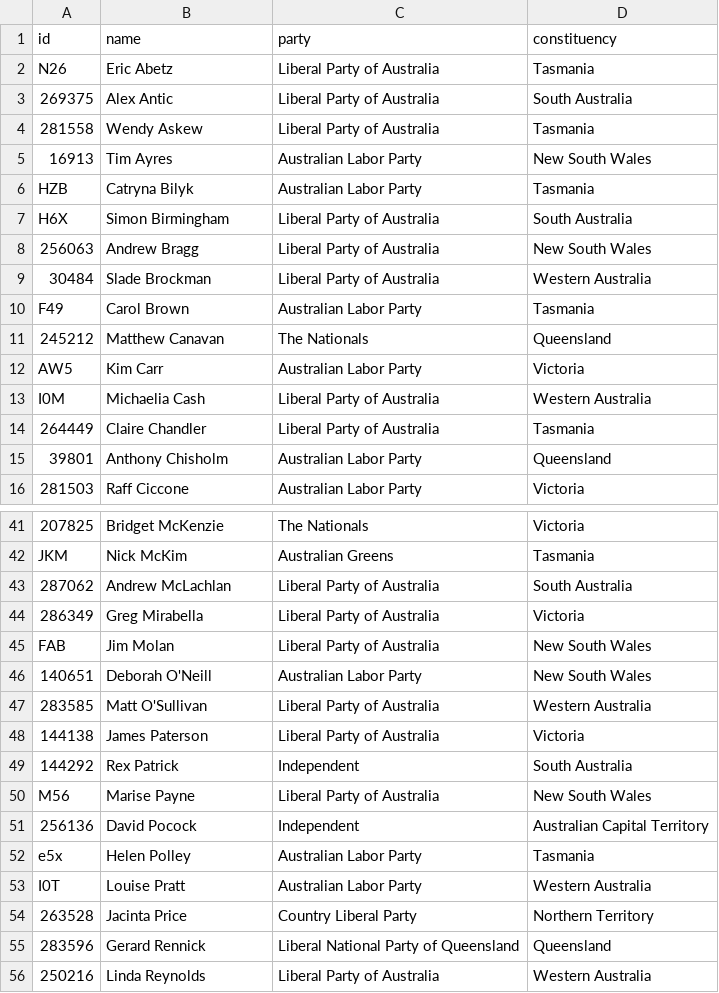
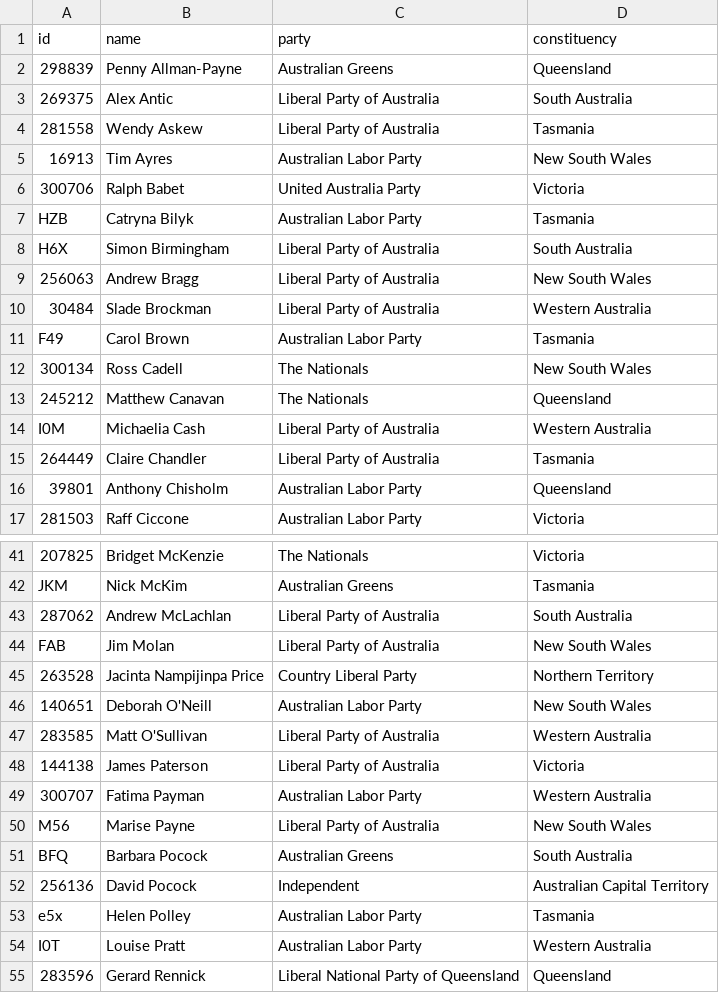
Before and after one commit to every-politician-scrapers/australia-senate, a CSV file: data/official.csv, drawn as a sheet; only a part is shown, gaps mark what is left out; the shorter side is filled out with more unchanged rows; removed rows and columns are numbered as before the commit, all else as after; the diff covers the shown part only; the diff names each change by its address in the sheet, - before the commit and + after, or states it on an @@ line.

```diff
--- a/data/official.csv
+++ b/data/official.csv
-row 2: N26 | Eric Abetz | Liberal Party of Australia | Tasmania
+row 2: 298839 | Penny Allman-Payne | Australian Greens | Queensland
+row 6: 300706 | Ralph Babet | United Australia Party | Victoria
+row 12: 300134 | Ross Cadell | The Nationals | New South Wales
-row 12: AW5 | Kim Carr | Australian Labor Party | Victoria
-row 44: 286349 | Greg Mirabella | Liberal Party of Australia | Victoria
+row 45: 263528 | Jacinta Nampijinpa Price | Country Liberal Party | Northern Territory
-row 49: 144292 | Rex Patrick | Independent | South Australia
+row 49: 300707 | Fatima Payman | Australian Labor Party | Western Australia
+row 51: BFQ | Barbara Pocock | Australian Greens | South Australia
-row 54: 263528 | Jacinta Price | Country Liberal Party | Northern Territory
```
Also changed, not shown: 4 added rows and 4 removed rows elsewhere in this file, data/wikidata.csv, 1 other file.
